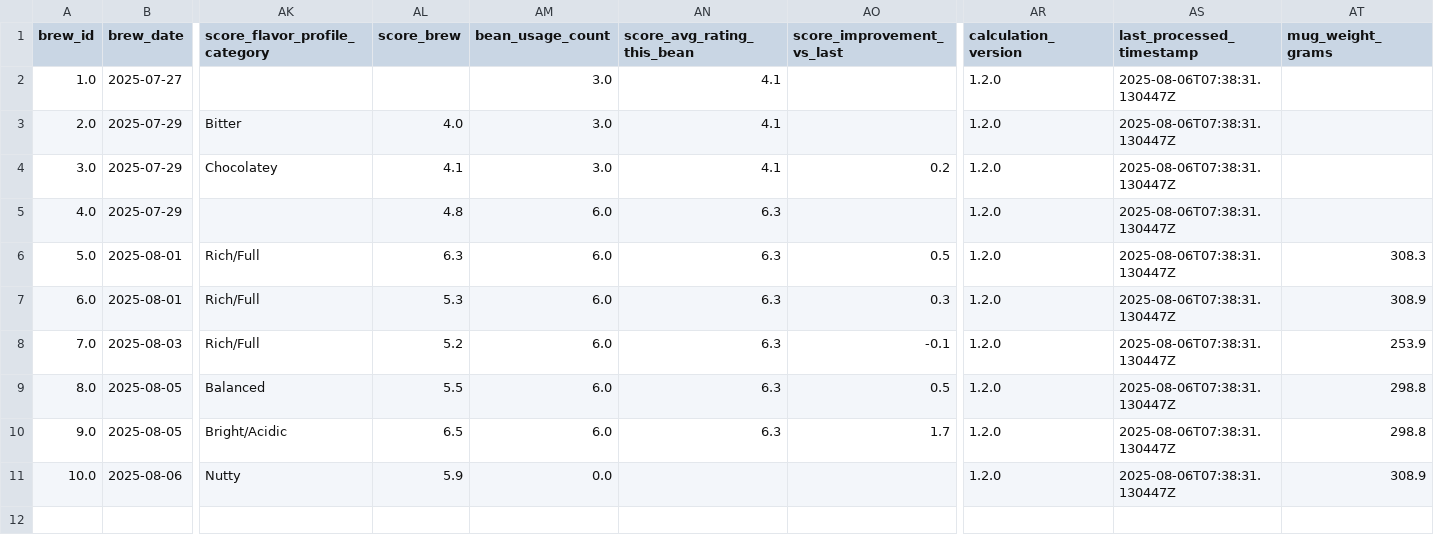
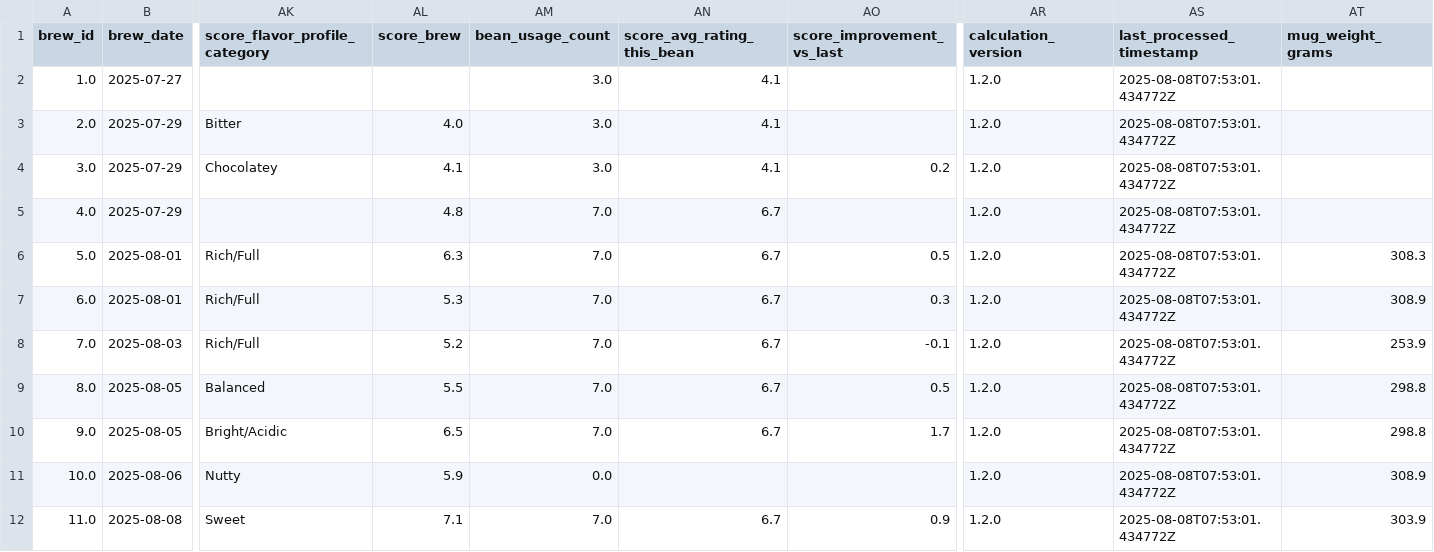
Before and after one commit to tomasjgsn/coffee_db, a CSV file: data/cups_of_coffee.csv, drawn as a sheet; only a part is shown, gaps mark what is left out; rows hold the shown columns only; the diff names each change by its address in the sheet, - before the commit and + after, or states it on an @@ line.

Commit message:
added coffee

```diff
--- a/data/cups_of_coffee.csv
+++ b/data/cups_of_coffee.csv
-AS2:AS11 (last_processed_timestamp): 2025-08-06T07:38:31.130447Z
+AS2:AS11 (last_processed_timestamp): 2025-08-08T07:53:01.434772Z
-AM5:AM10 (bean_usage_count): 6.0
+AM5:AM10 (bean_usage_count): 7.0
-AN5:AN10 (score_avg_rating_this_bean): 6.3
+AN5:AN10 (score_avg_rating_this_bean): 6.7
+row 12: 11.0 | 2025-08-08 | Sweet | 7.1 | 7.0 | 6.7 | 0.9 | 1.2.0 | 2025-08-08T07:53:01.434772Z | 303.9
```
